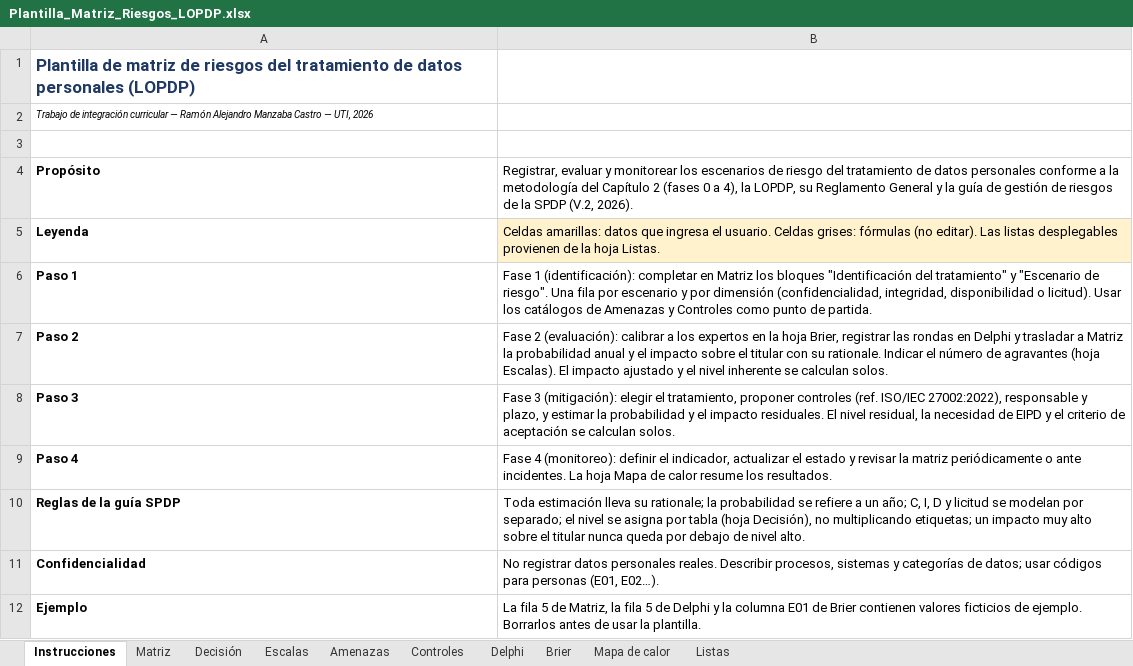
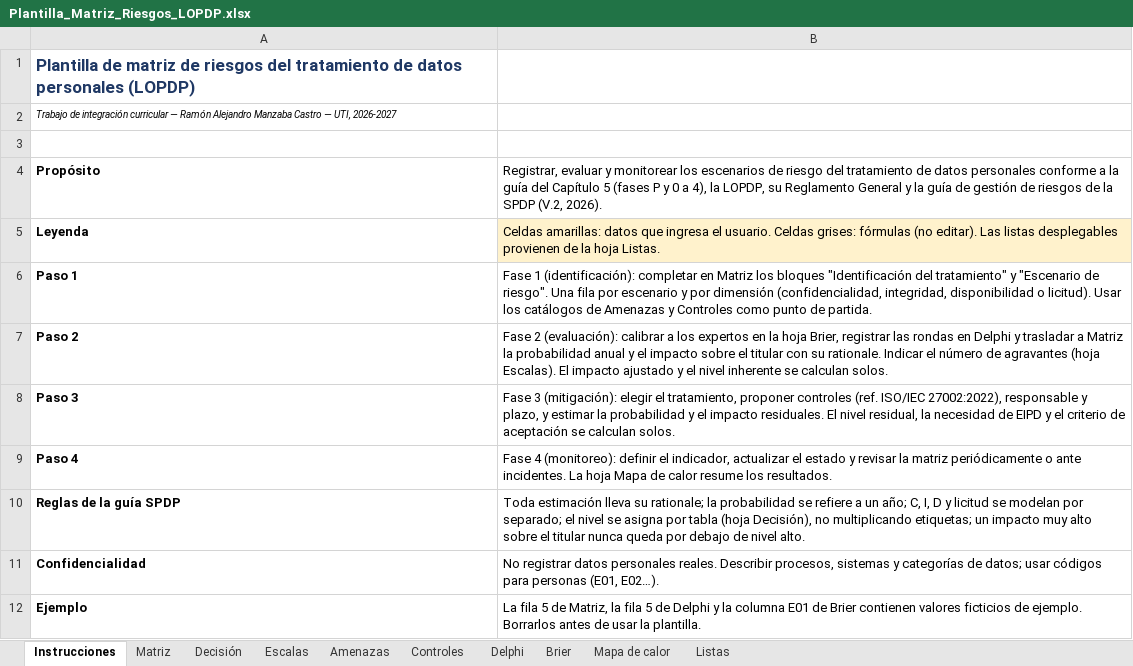
Before and after one commit to ramonalejandromanzaba-wq/Tesis, an Excel workbook: matriz/Plantilla_Matriz_Riesgos_LOPDP.xlsx, sheet Instrucciones, drawn as a sheet; values as stored, in another font and other column widths than the file's, no borders; the diff names each change by its address in the sheet, - before the commit and + after, or states it on an @@ line.

```diff
--- a/matriz/Plantilla_Matriz_Riesgos_LOPDP.xlsx (sheet Instrucciones)
+++ b/matriz/Plantilla_Matriz_Riesgos_LOPDP.xlsx (sheet Instrucciones)
-A2: …— UTI, 2026
+A2: …— UTI, 2026-2027
-B4: …a la metodología del Capítulo 2 (fases 0 a…
+B4: …a la guía del Capítulo 5 (fases P y 0 a…
```
Also changed, not shown: sheet Amenazas, sheet Controles, sheet Listas, sheet Matriz, 43 other files.
